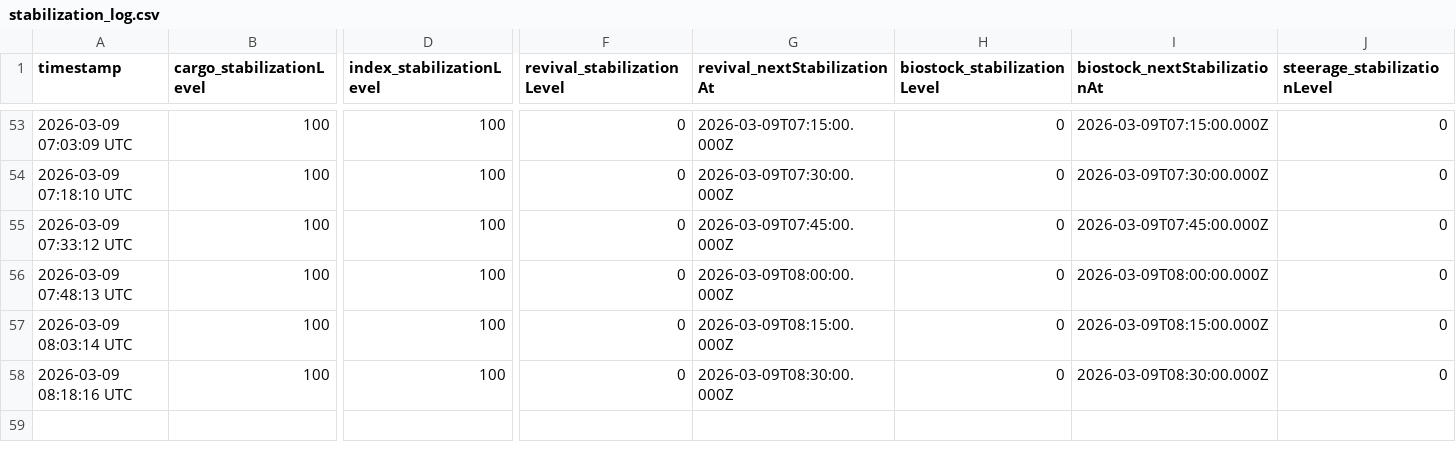
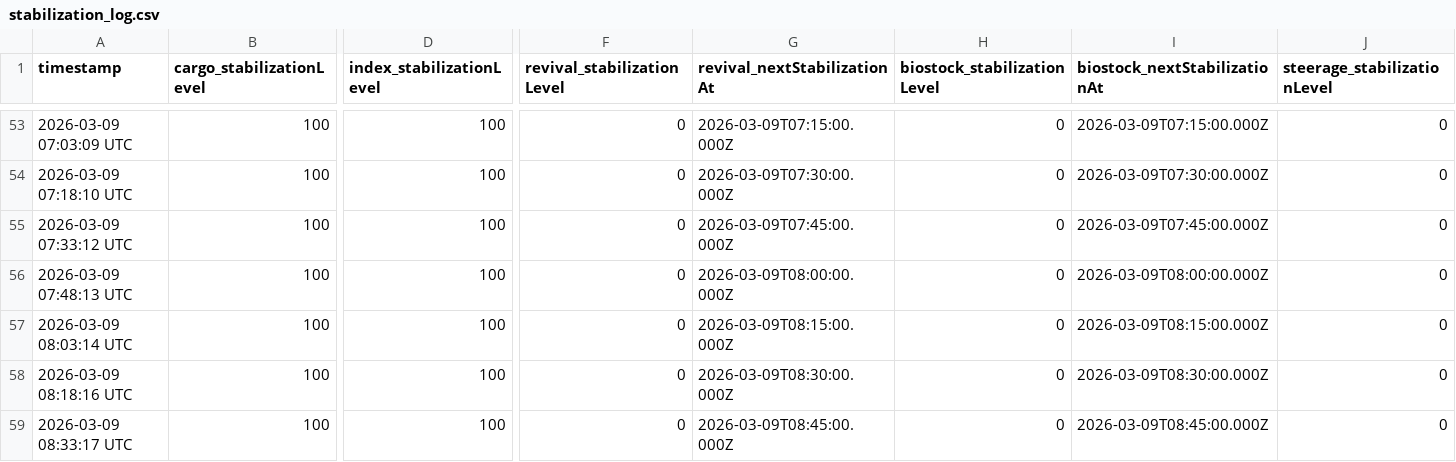
Before and after one commit to breachers-of-tomorrow/breacher-net, a CSV file: stabilization_log.csv, drawn as a sheet; only a part is shown, gaps mark what is left out; rows hold the shown columns only; the diff names each change by its address in the sheet, - before the commit and + after, or states it on an @@ line.

Commit message:
Data update 2026-03-09 08:33:17 UTC

```diff
--- a/stabilization_log.csv
+++ b/stabilization_log.csv
+row 59: 2026-03-09 08:33:17 UTC | 100 | 100 | 0 | 2026-03-09T08:45:00.000Z | 0 | 2026-03-09T08:45:00.000Z | 0
```
Also changed, not shown: state_log.csv.
